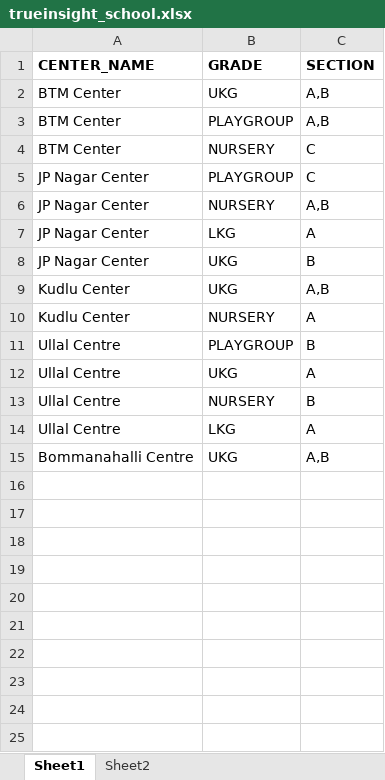
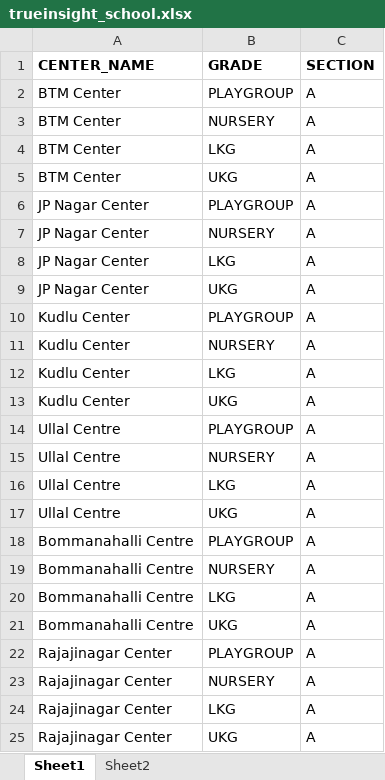
Before and after one commit to skpk24/ti, an Excel workbook: webapp/admin/import/trueinsight_school.xlsx, sheet Sheet1, drawn as a sheet; values as stored, in another font and other column widths than the file's, no borders; removed rows and columns are numbered as before the commit, all else as after; the diff names each change by its address in the sheet, - before the commit and + after, or states it on an @@ line.

Commit message:
Ticket [1] - Dynamic value for the graph

```diff
--- a/webapp/admin/import/trueinsight_school.xlsx (sheet Sheet1)
+++ b/webapp/admin/import/trueinsight_school.xlsx (sheet Sheet1)
-row 2: BTM Center | UKG | A,B
-C2 (SECTION): A,B
+C2 (SECTION): A
-C3 (SECTION): C
+C3 (SECTION): A
+row 4: BTM Center | LKG | A
+row 5: BTM Center | UKG | A
-C6 (SECTION): C
+C6 (SECTION): A
-C7 (SECTION): A,B
+C7 (SECTION): A
-C9 (SECTION): B
+C9 (SECTION): A
-B10 (GRADE): UKG
+B10 (GRADE): PLAYGROUP
-C10 (SECTION): A,B
+C10 (SECTION): A
+row 12: Kudlu Center | LKG | A
+row 13: Kudlu Center | UKG | A
-C14 (SECTION): B
+C14 (SECTION): A
+row 15: Ullal Centre | NURSERY | A
+row 16: Ullal Centre | LKG | A
-row 13: Ullal Centre | NURSERY | B
+row 18: Bommanahalli Centre | PLAYGROUP | A
+row 19: Bommanahalli Centre | NURSERY | A
-A20 (CENTER_NAME): Ullal Centre
+A20 (CENTER_NAME): Bommanahalli Centre
-C21 (SECTION): A,B
+C21 (SECTION): A
+row 22: Rajajinagar Center | PLAYGROUP | A
+row 23: Rajajinagar Center | NURSERY | A
+row 24: Rajajinagar Center | LKG | A
+row 25: Rajajinagar Center | UKG | A
```
Also changed, not shown: 11 other files.
